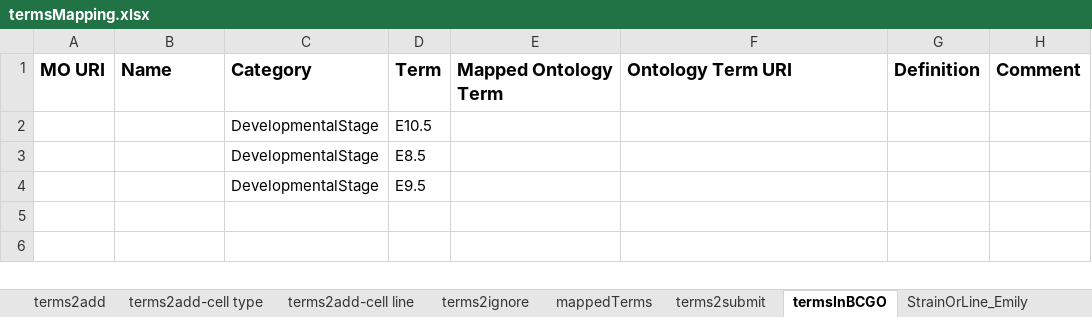
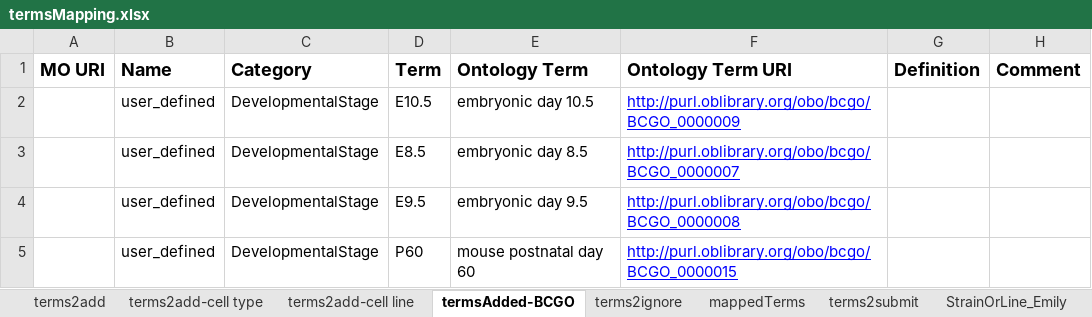
Before and after one commit to obi-bcgo/bcgo, an Excel workbook: doc/mapping results/termsMapping.xlsx, sheet termsAdded-BCGO, drawn as a sheet; values as stored, in another font and other column widths than the file's, no borders; removed rows and columns are numbered as before the commit, all else as after; the diff names each change by its address in the sheet, - before the commit and + after, or states it on an @@ line.

Commit message:
worked on unmapped terms

```diff
--- a/doc/mapping results/termsMapping.xlsx (sheet termsAdded-BCGO)
+++ b/doc/mapping results/termsMapping.xlsx (sheet termsAdded-BCGO)
-sheet tab: termsInBCGO
+sheet tab: termsAdded-BCGO
@@ sheet tab order changed: terms2add | terms2add-cell type | terms2add-cell line | termsAdded-BCGO | terms2ignore | mappedTerms | terms2submit | StrainOrLine_Emily @@
-E1: Mapped Ontology Term
+E1: Ontology Term
-row 2:  |  | DevelopmentalStage | E10.5
-row 3:  |  | DevelopmentalStage | E8.5
-row 4:  |  | DevelopmentalStage | E9.5
+row 2:  | user_defined | DevelopmentalStage | E10.5 | embryonic day 10.5 | http://purl.oblibrary.org/obo/bcgo/BCGO_0000009
+row 3:  | user_defined | DevelopmentalStage | E8.5 | embryonic day 8.5 | http://purl.oblibrary.org/obo/bcgo/BCGO_0000007
+row 4:  | user_defined | DevelopmentalStage | E9.5 | embryonic day 9.5 | http://purl.oblibrary.org/obo/bcgo/BCGO_0000008
+row 5:  | user_defined | DevelopmentalStage | P60 | mouse postnatal day 60 | http://purl.oblibrary.org/obo/bcgo/BCGO_0000015
```
Also changed, not shown: sheet terms2add, sheet terms2add-cell line.
